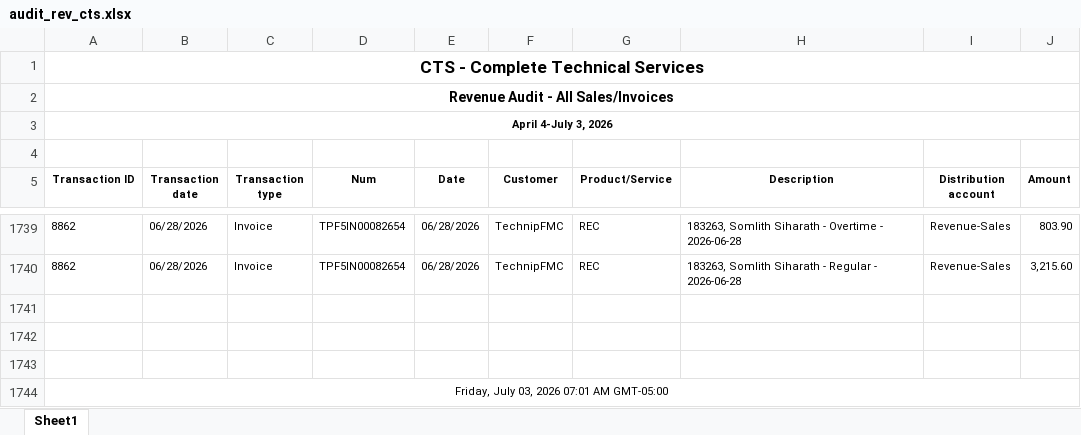
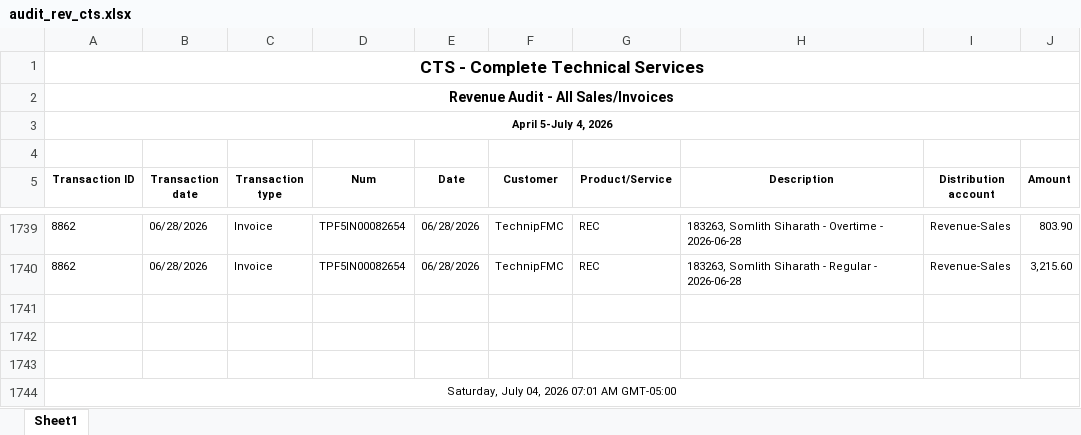
Before and after one commit to Pwilson37OTS/oaktree-invoice-reconciler, an Excel workbook: data/audit_rev_cts.xlsx, sheet Sheet1, drawn as a sheet; only a part is shown, gaps mark what is left out; values as stored, in another font and other column widths than the file's, no borders; the diff names each change by its address in the sheet, - before the commit and + after, or states it on an @@ line.

```diff
--- a/data/audit_rev_cts.xlsx (sheet Sheet1)
+++ b/data/audit_rev_cts.xlsx (sheet Sheet1)
-A3 (Transaction ID): April 4-July 3, 2026
+A3 (Transaction ID): April 5-July 4, 2026
-A1744 (Transaction ID): Friday, July 03, 2026 07:01 AM GMT-05:00
+A1744 (Transaction ID): Saturday, July 04, 2026 07:01 AM GMT-05:00
```
Also changed, not shown: data/audit_rev_ots.xlsx, data/billable_charges.xlsx, 1 other file.
